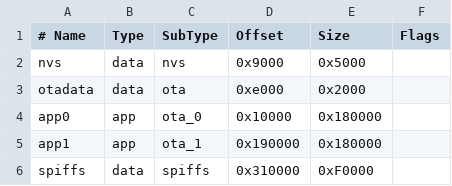
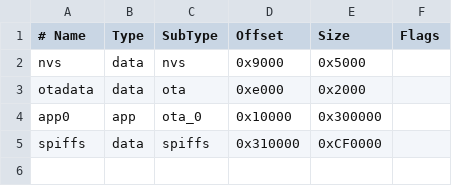
Before and after one commit to fensoft/maclock, a CSV file: partitions.csv, drawn as a sheet.

```diff
--- a/partitions.csv
+++ b/partitions.csv
@@ -3,4 +3,3 @@ nvs,      data, nvs,     0x9000,    0x5000,
 otadata,  data, ota,     0xe000,    0x2000,
-app0,     app,  ota_0,   0x10000, 0x180000,
-app1,     app,  ota_1,   0x190000,0x180000,
-spiffs,   data, spiffs,  0x310000, 0xF0000,
+app0,     app,  ota_0,   0x10000, 0x300000,
+spiffs,   data, spiffs,  0x310000, 0xCF0000,
```
Also changed, not shown: 9 other files.
